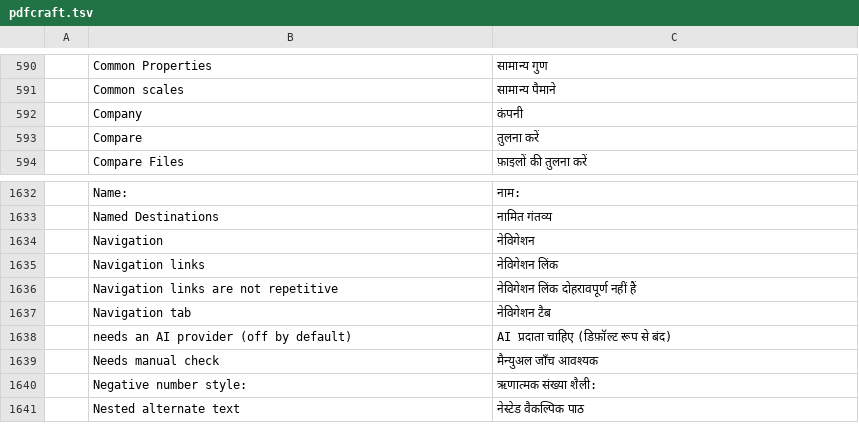
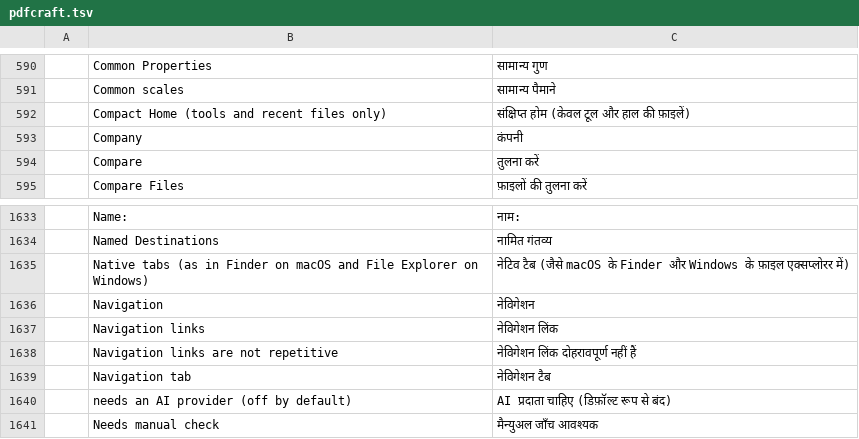
Before and after one commit to BBQ-MAN/craft-i18n, a TSV file: locales/hi/pdfcraft.tsv, drawn as a sheet; only a part is shown, gaps mark what is left out; the shorter side is filled out with more unchanged rows; the diff names each change by its address in the sheet, - before the commit and + after, or states it on an @@ line.

```diff
--- a/locales/hi/pdfcraft.tsv
+++ b/locales/hi/pdfcraft.tsv
+row 592:  | Compact Home (tools and recent files only) | संक्षिप्त होम (केवल टूल और हाल की फ़ाइलें)
+row 1635:  | Native tabs (as in Finder on macOS and File Explorer on Windows) | नेटिव टैब (जैसे macOS के Finder और Windows के फ़ाइल एक्सप्लोरर में)
```
Also changed, not shown: locales/el/pdfcraft.tsv, locales/lo/pdfcraft.tsv, 30 other files.
